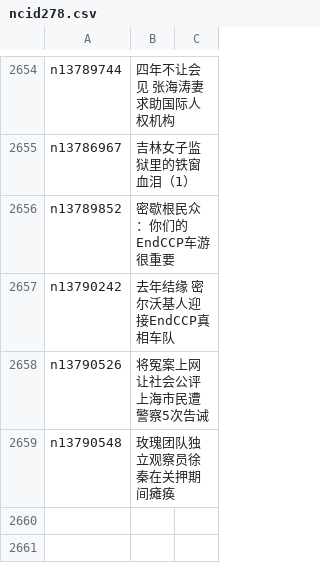
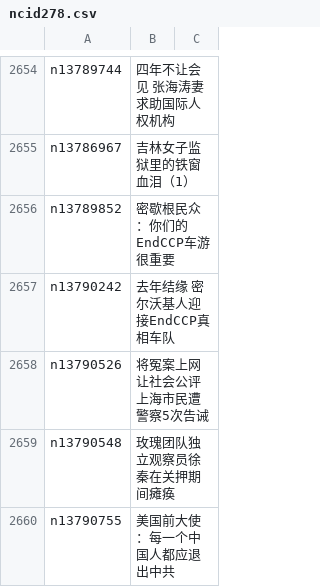
Before and after one commit to easy2view/epoch-news, a CSV file: indexes/ncid278.csv, drawn as a sheet; only a part is shown, gaps mark what is left out; the diff names each change by its address in the sheet, - before the commit and + after, or states it on an @@ line.

```diff
--- a/indexes/ncid278.csv
+++ b/indexes/ncid278.csv
+row 2660: n13790755 | 美国前大使：每一个中国人都应退出中共
```
Also changed, not shown: indexes/ncid1078159.csv, indexes/ncid1349361.csv, 37 other files.
